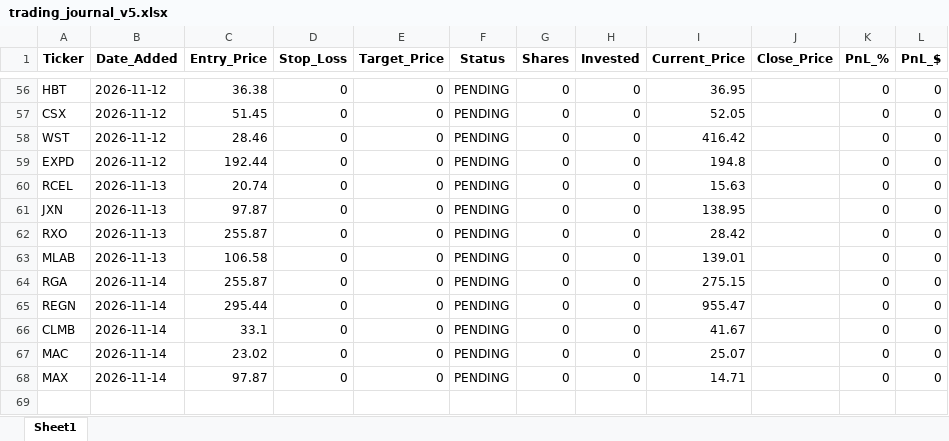
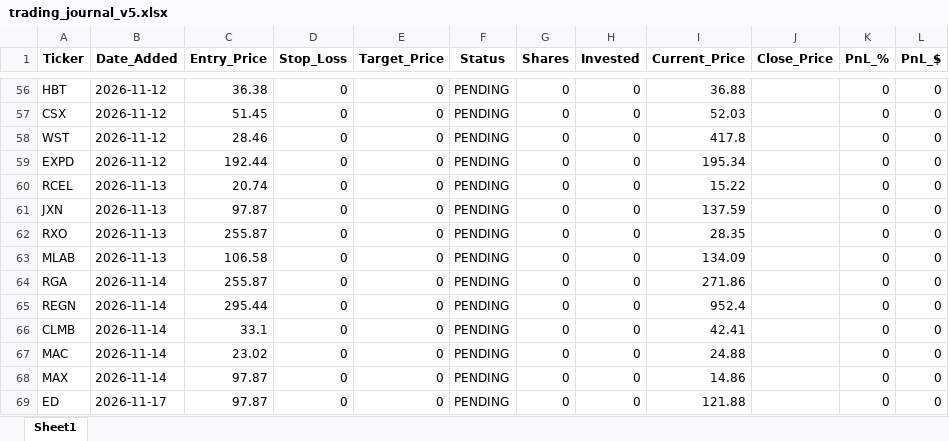
Before and after one commit to pppanio-cmd/stock-screener, an Excel workbook: trading_journal_v5.xlsx, sheet Sheet1, drawn as a sheet; only a part is shown, gaps mark what is left out; values as stored, in another font and other column widths than the file's, no borders; the diff covers the shown part only; the diff names each change by its address in the sheet, - before the commit and + after, or states it on an @@ line.

```diff
--- a/trading_journal_v5.xlsx (sheet Sheet1)
+++ b/trading_journal_v5.xlsx (sheet Sheet1)
-I56 (Current_Price): 36.95
+I56 (Current_Price): 36.88
-I57 (Current_Price): 52.05
+I57 (Current_Price): 52.03
-I58 (Current_Price): 416.42
+I58 (Current_Price): 417.8
-I59 (Current_Price): 194.8
+I59 (Current_Price): 195.34
-I60 (Current_Price): 15.63
+I60 (Current_Price): 15.22
-I61 (Current_Price): 138.95
+I61 (Current_Price): 137.59
-I62 (Current_Price): 28.42
+I62 (Current_Price): 28.35
-I63 (Current_Price): 139.01
+I63 (Current_Price): 134.09
-I64 (Current_Price): 275.15
+I64 (Current_Price): 271.86
-I65 (Current_Price): 955.47
+I65 (Current_Price): 952.4
-I66 (Current_Price): 41.67
+I66 (Current_Price): 42.41
-I67 (Current_Price): 25.07
+I67 (Current_Price): 24.88
-I68 (Current_Price): 14.71
+I68 (Current_Price): 14.86
+row 69: ED | 2026-11-17 | 97.87 | 0 | 0 | PENDING | 0 | 0 | 121.88 |  | 0 | 0
```
Also changed, not shown: 53 edited cells elsewhere in this sheet, 1 other file.
